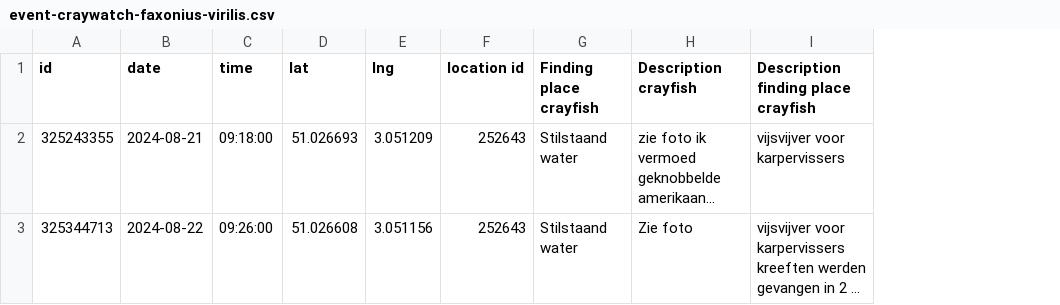
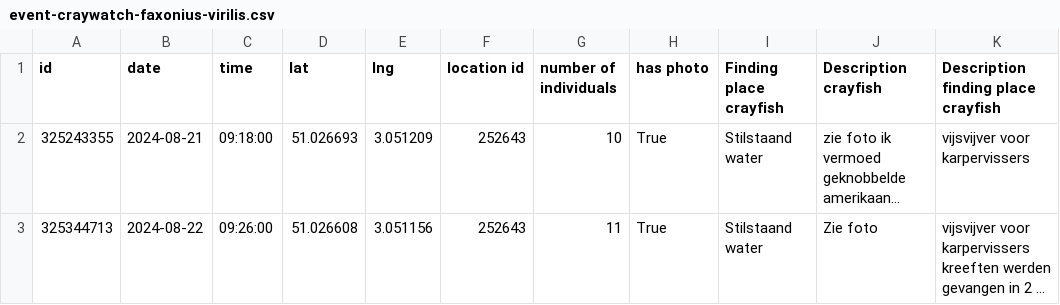
Before and after one commit to inbo/craywatch, a CSV file: R/data/observations/event-craywatch-faxonius-virilis.csv, drawn as a sheet; only a part is shown; long unchanged cells end in …; the diff names each change by its address in the sheet, - before the commit and + after, or states it on an @@ line.

```diff
--- a/R/data/observations/event-craywatch-faxonius-virilis.csv
+++ b/R/data/observations/event-craywatch-faxonius-virilis.csv
+column G (number of individuals), rows 2-3: 10 | 11
+column H (has photo), rows 2-3: True | True
```
Also changed, not shown: R/data/observations/event-craywatch-faxonius-limosus.csv, R/data/observations/event-craywatch-procambarus-clarkii.csv, 6 other files.
